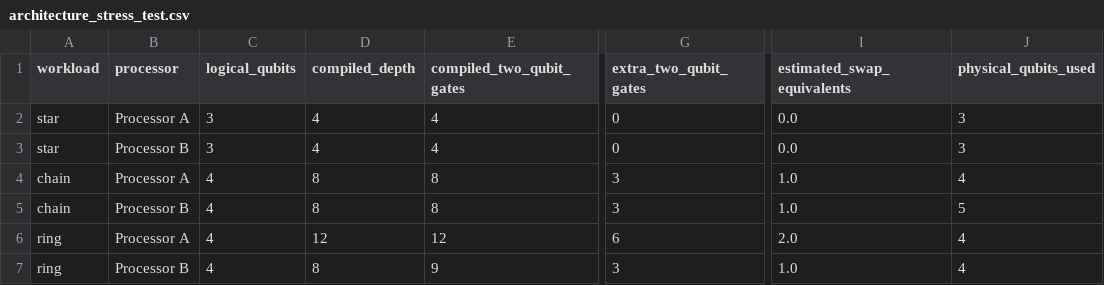
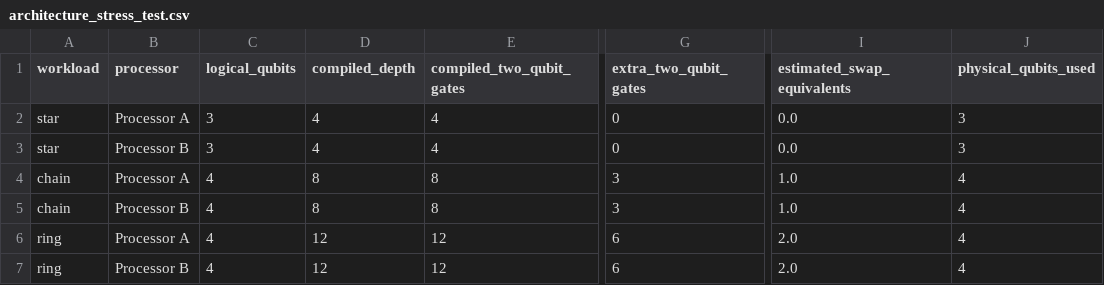
Before and after one commit to RishiYamjala/crypto-inventory-migration-planner, a CSV file: results/tables/architecture_stress_test.csv, drawn as a sheet; only a part is shown, gaps mark what is left out; the diff names each change by its address in the sheet, - before the commit and + after, or states it on an @@ line.

```diff
--- a/results/tables/architecture_stress_test.csv
+++ b/results/tables/architecture_stress_test.csv
-J5 (physical_qubits_used): 5
+J5 (physical_qubits_used): 4
-D7 (compiled_depth): 8
+D7 (compiled_depth): 12
-E7 (compiled_two_qubit_gates): 9
+E7 (compiled_two_qubit_gates): 12
-G7 (extra_two_qubit_gates): 3
+G7 (extra_two_qubit_gates): 6
-I7 (estimated_swap_equivalents): 1.0
+I7 (estimated_swap_equivalents): 2.0
```
Also changed, not shown: results/tables/AB_comparison.csv, results/tables/final_comparison.csv, 6 other files.
